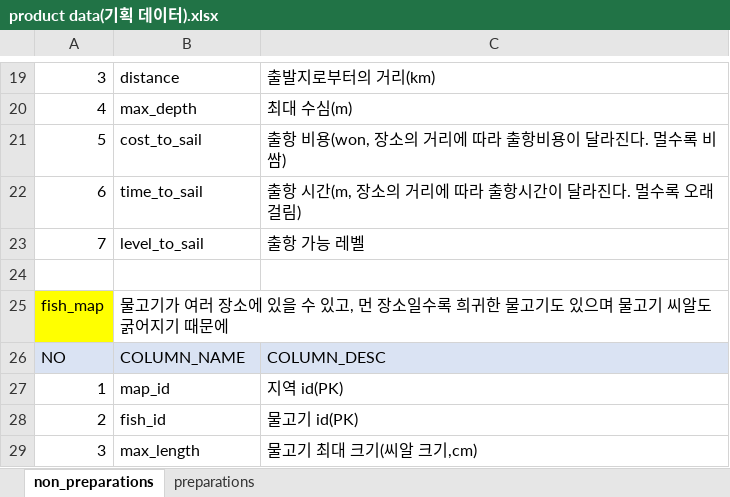
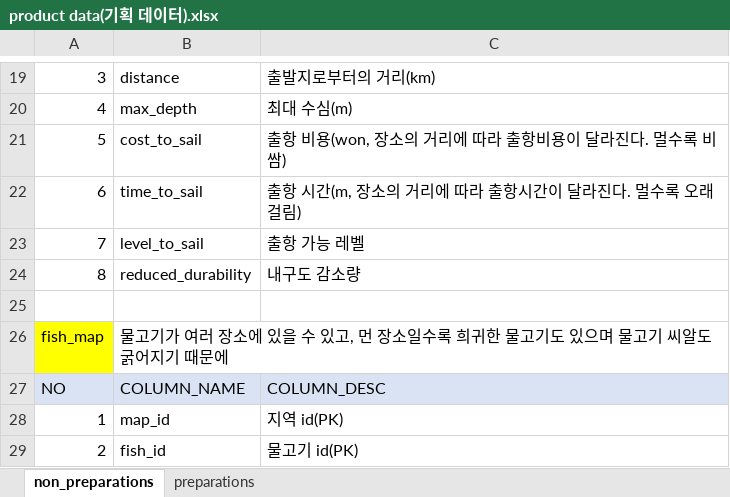
Before and after one commit to nayoonv/game-uruk2, an Excel workbook: product data(기획 데이터).xlsx, sheet non_preparations, drawn as a sheet; only a part is shown, gaps mark what is left out; the shorter side is filled out with more unchanged rows; values as stored, in another font and other column widths than the file's, no borders; the diff names each change by its address in the sheet, - before the commit and + after, or states it on an @@ line.

```diff
--- a/product data(기획 데이터).xlsx (sheet non_preparations)
+++ b/product data(기획 데이터).xlsx (sheet non_preparations)
+row 24: 8 | reduced_durability | 내구도 감소량
```
Also changed, not shown: sheet preparations.
